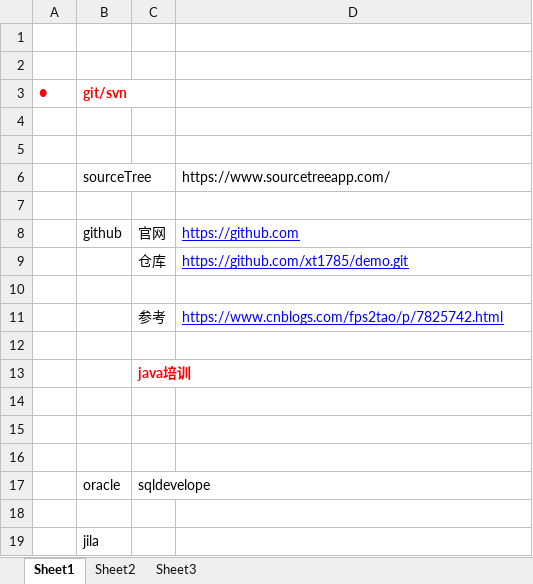
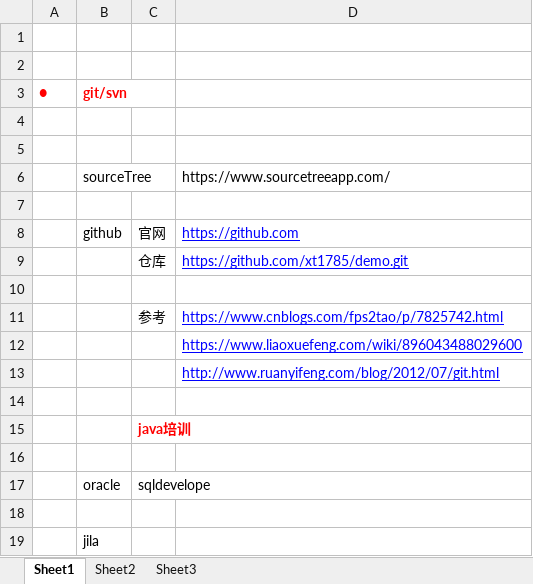
Before and after one commit to xt1785/demo, an Excel workbook: new.xlsx, sheet Sheet1, drawn as a sheet; values as stored, in another font and other column widths than the file's, no borders; removed rows and columns are numbered as before the commit, all else as after; the diff names each change by its address in the sheet, - before the commit and + after, or states it on an @@ line.

Commit message:
随笔1修改

```diff
--- a/new.xlsx (sheet Sheet1)
+++ b/new.xlsx (sheet Sheet1)
+row 12:  |  |  | https://www.liaoxuefeng.com/wiki/896043488029600
+row 13:  |  |  | http://www.ruanyifeng.com/blog/2012/07/git.html
-row 14: (empty)
-row 15: (empty)
```
